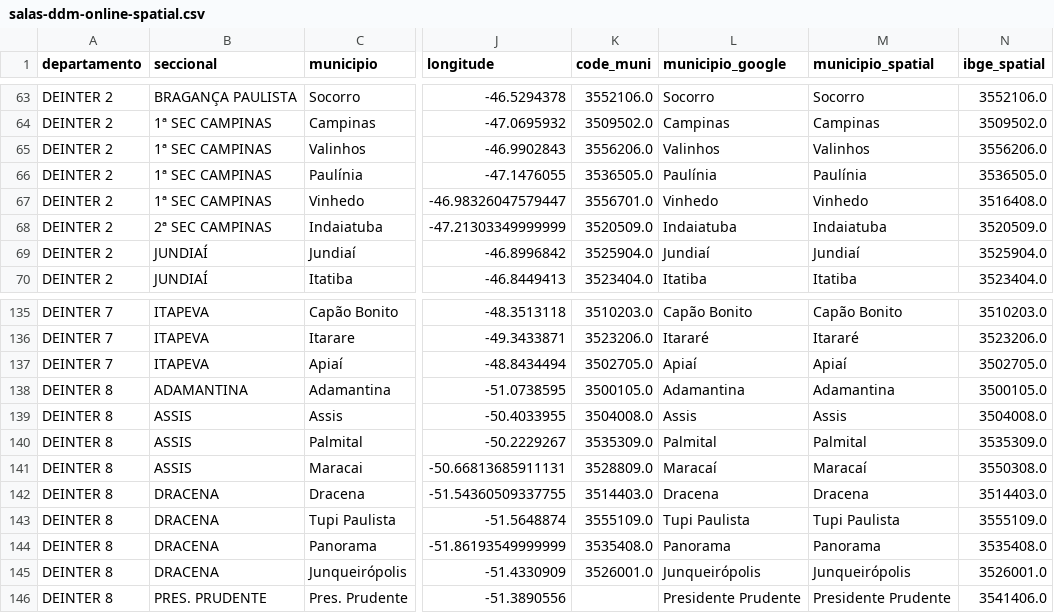
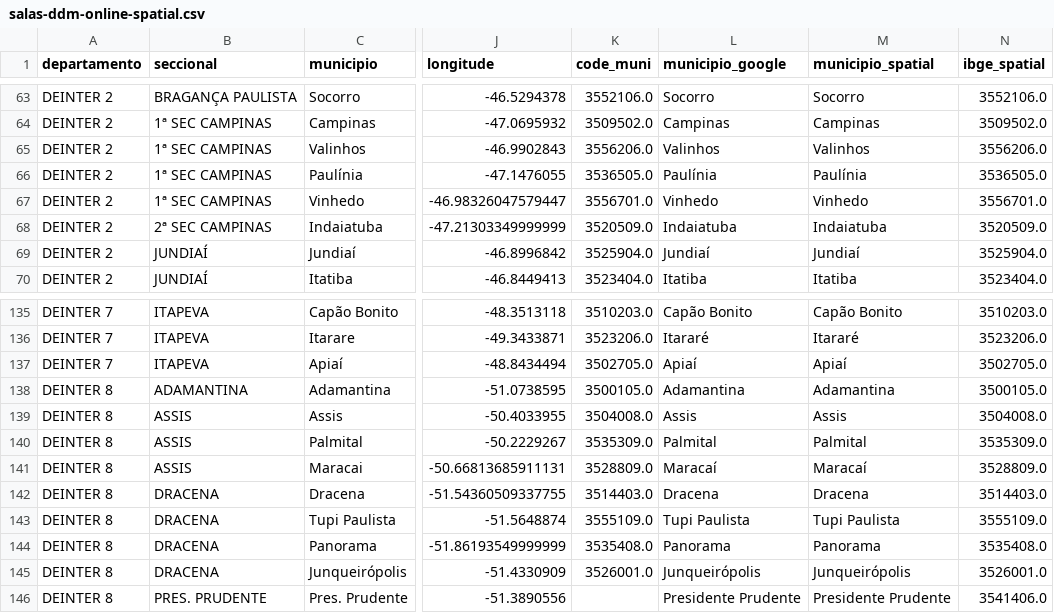
Before and after one commit to Gabriel-Croquer/agencia-sp-infograficos, a CSV file: INFOGRAFICOS/DDMS_EXPANSAO/salas-ddm-online-spatial.csv, drawn as a sheet; only a part is shown, gaps mark what is left out; the diff names each change by its address in the sheet, - before the commit and + after, or states it on an @@ line.

```diff
--- a/INFOGRAFICOS/DDMS_EXPANSAO/salas-ddm-online-spatial.csv
+++ b/INFOGRAFICOS/DDMS_EXPANSAO/salas-ddm-online-spatial.csv
-N67 (ibge_spatial): 3516408.0
+N67 (ibge_spatial): 3556701.0
-N141 (ibge_spatial): 3550308.0
+N141 (ibge_spatial): 3528809.0
```
Also changed, not shown: INFOGRAFICOS/DDMS_EXPANSAO/ddm-presenciais-spatial.csv, 1 other file.
